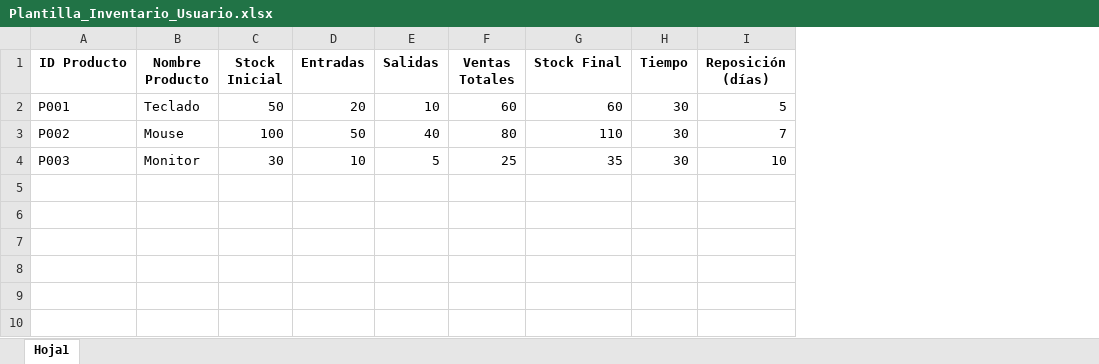
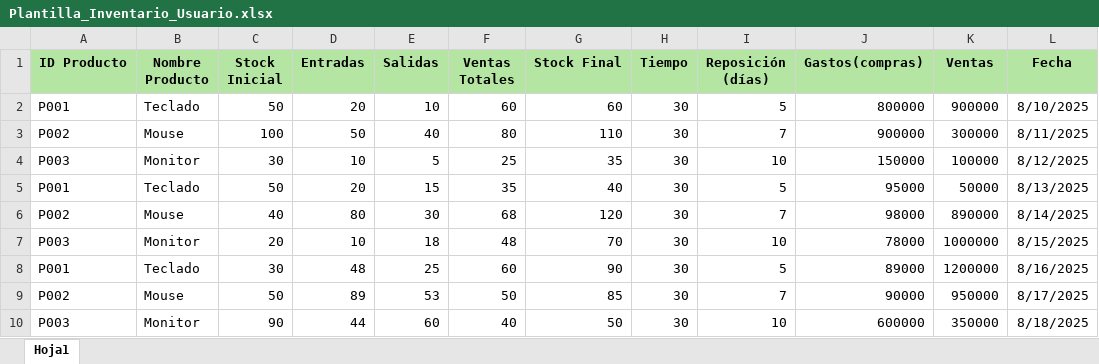
Before and after one commit to mk1871/inventariate, an Excel workbook: app/static/Plantilla_Inventario_Usuario.xlsx, sheet Hoja1, drawn as a sheet; values as stored, in another font and other column widths than the file's, no borders; the diff names each change by its address in the sheet, - before the commit and + after, or states it on an @@ line.

```diff
--- a/app/static/Plantilla_Inventario_Usuario.xlsx (sheet Hoja1)
+++ b/app/static/Plantilla_Inventario_Usuario.xlsx (sheet Hoja1)
+column J (Gastos(compras)), rows 2-4: 800000 | 900000 | 150000
+column K (Ventas), rows 2-4: 900000 | 300000 | 100000
+column L (Fecha), rows 2-4: 8/10/2025 | 8/11/2025 | 8/12/2025
-A1:I1 fill: none
+A1:I1 fill: #B4E5A2
+row 5: P001 | Teclado | 50 | 20 | 15 | 35 | 40 | 30 | 5 | 95000 | 50000 | 8/13/2025
+row 6: P002 | Mouse | 40 | 80 | 30 | 68 | 120 | 30 | 7 | 98000 | 890000 | 8/14/2025
+row 7: P003 | Monitor | 20 | 10 | 18 | 48 | 70 | 30 | 10 | 78000 | 1000000 | 8/15/2025
+row 8: P001 | Teclado | 30 | 48 | 25 | 60 | 90 | 30 | 5 | 89000 | 1200000 | 8/16/2025
+row 9: P002 | Mouse | 50 | 89 | 53 | 50 | 85 | 30 | 7 | 90000 | 950000 | 8/17/2025
+row 10: P003 | Monitor | 90 | 44 | 60 | 40 | 50 | 30 | 10 | 600000 | 350000 | 8/18/2025
```
Also changed, not shown: 15 other files.
